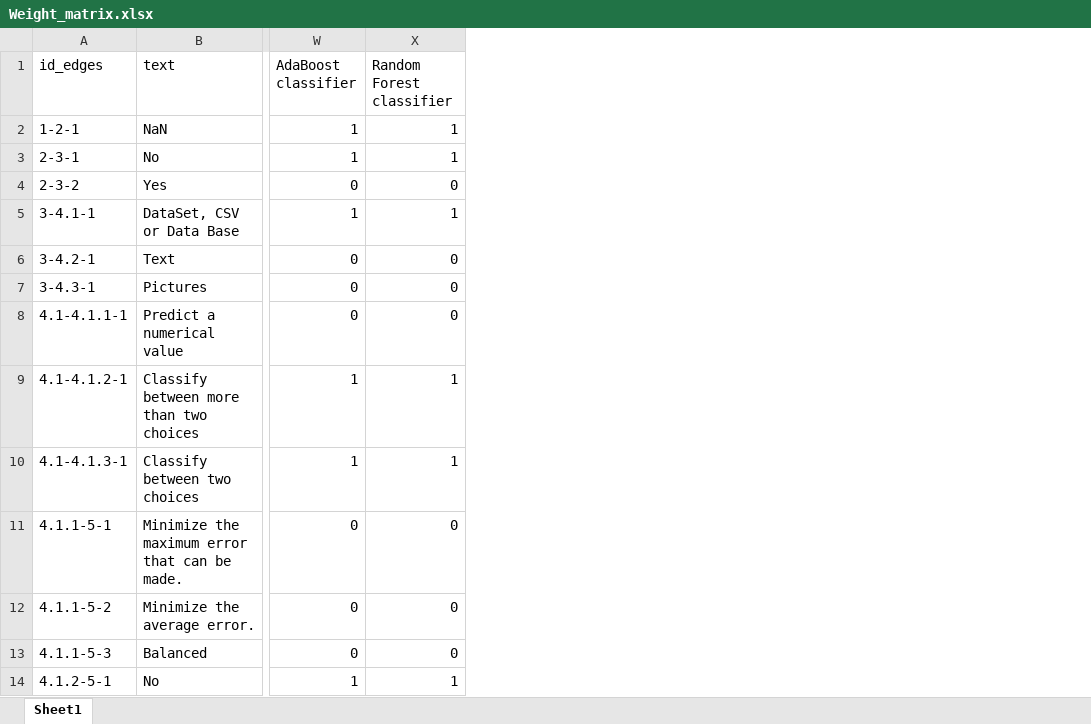
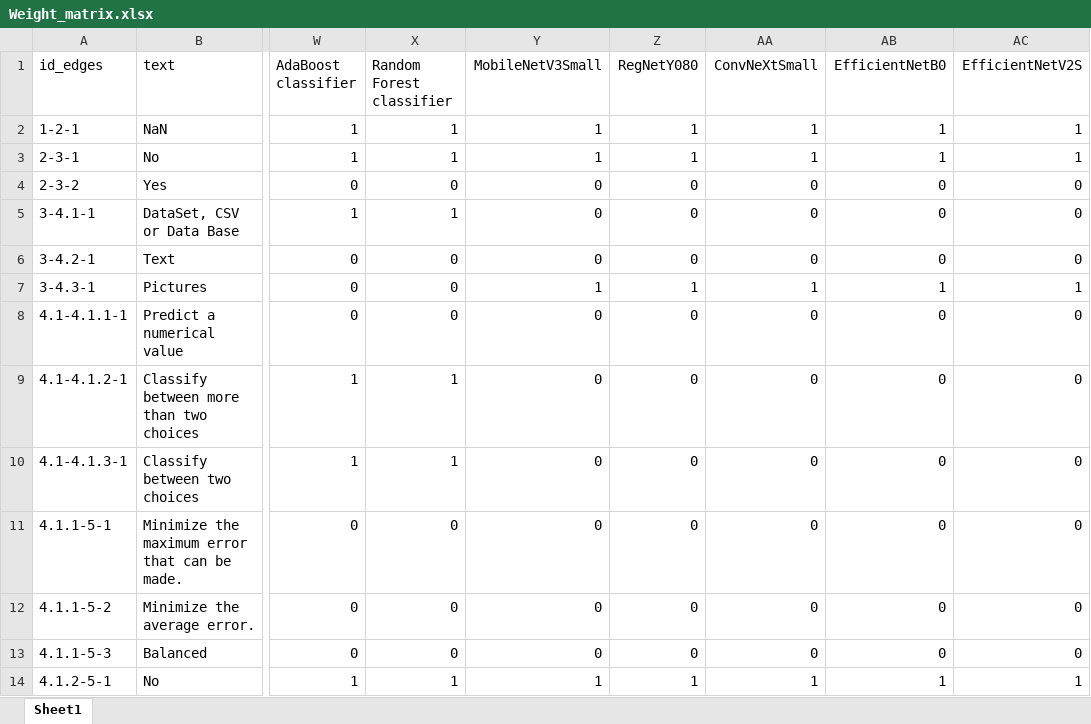
Before and after one commit to bhourte/ai-sustainability, an Excel workbook: ai_sustainability/datas/Weight_matrix.xlsx, sheet Sheet1, drawn as a sheet; only a part is shown, gaps mark what is left out; values as stored, in another font and other column widths than the file's, no borders; the diff names each change by its address in the sheet, - before the commit and + after, or states it on an @@ line.

Commit message:
maj matrix avec IA image (bcp de value encore a NaN)

```diff
--- a/ai_sustainability/datas/Weight_matrix.xlsx (sheet Sheet1)
+++ b/ai_sustainability/datas/Weight_matrix.xlsx (sheet Sheet1)
+column Y (MobileNetV3Small), rows 2-14: 1 | 1 | 0 | 0 | 0 | 1 | 0 | 0 | 0 | 0 | 0 | 0 | 1
+column Z (RegNetY080), rows 2-14: 1 | 1 | 0 | 0 | 0 | 1 | 0 | 0 | 0 | 0 | 0 | 0 | 1
+column AA (ConvNeXtSmall), rows 2-14: 1 | 1 | 0 | 0 | 0 | 1 | 0 | 0 | 0 | 0 | 0 | 0 | 1
+column AB (EfficientNetB0), rows 2-14: 1 | 1 | 0 | 0 | 0 | 1 | 0 | 0 | 0 | 0 | 0 | 0 | 1
+column AC (EfficientNetV2S), rows 2-14: 1 | 1 | 0 | 0 | 0 | 1 | 0 | 0 | 0 | 0 | 0 | 0 | 1
```
Also changed, not shown: 1 other file.
